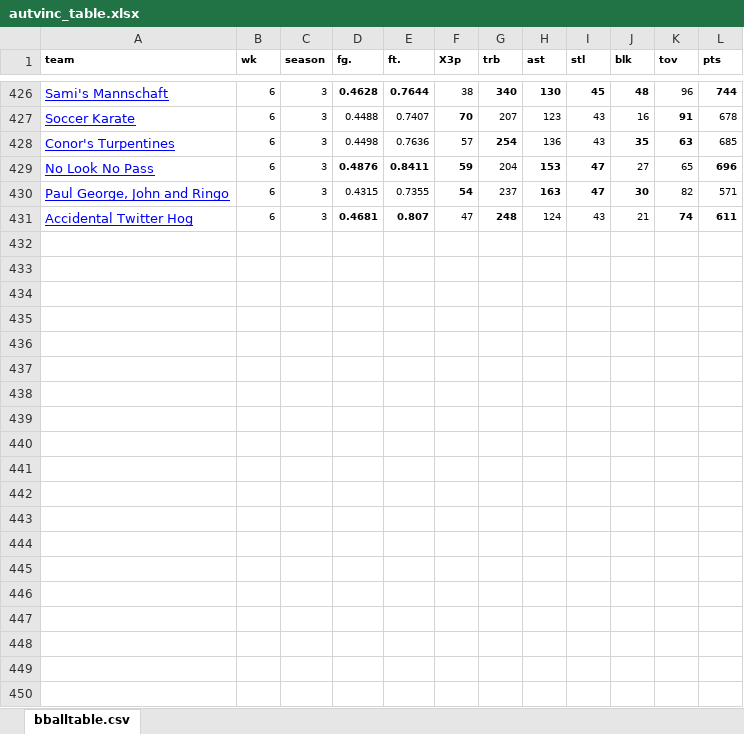
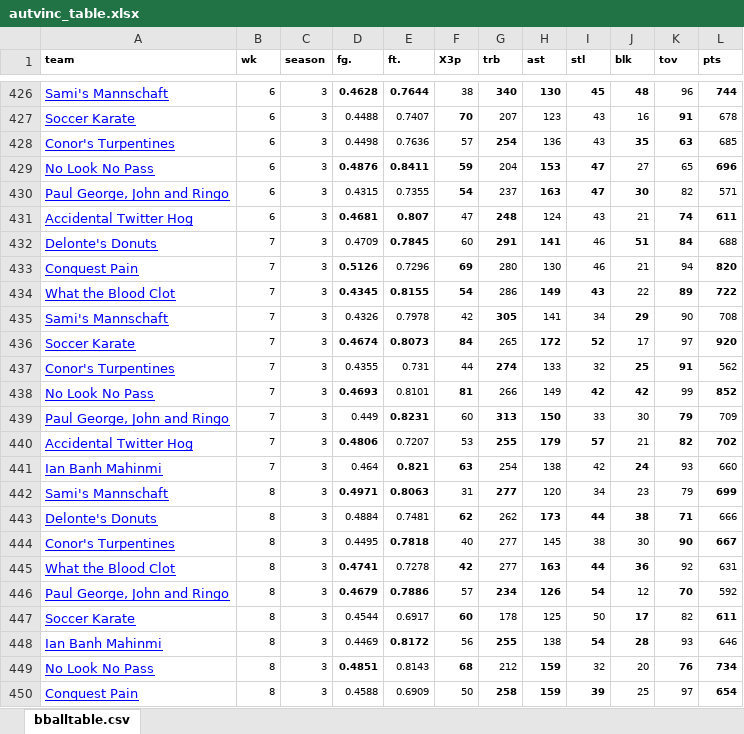
Before and after one commit to michaelandric/aut_vincere, an Excel workbook: autvinc_table.xlsx, sheet bballtable.csv, drawn as a sheet; only a part is shown, gaps mark what is left out; values as stored, in another font and other column widths than the file's, no borders; the diff covers the shown part only; the diff names each change by its address in the sheet, - before the commit and + after, or states it on an @@ line.

```diff
--- a/autvinc_table.xlsx (sheet bballtable.csv)
+++ b/autvinc_table.xlsx (sheet bballtable.csv)
+row 432: Delonte's Donuts | 7 | 3 | 0.4709 | 0.7845 | 60 | 291 | 141 | 46 | 51 | 84 | 688
+row 433: Conquest Pain | 7 | 3 | 0.5126 | 0.7296 | 69 | 280 | 130 | 46 | 21 | 94 | 820
+row 434: What the Blood Clot | 7 | 3 | 0.4345 | 0.8155 | 54 | 286 | 149 | 43 | 22 | 89 | 722
+row 435: Sami's Mannschaft | 7 | 3 | 0.4326 | 0.7978 | 42 | 305 | 141 | 34 | 29 | 90 | 708
+row 436: Soccer Karate | 7 | 3 | 0.4674 | 0.8073 | 84 | 265 | 172 | 52 | 17 | 97 | 920
+row 437: Conor's Turpentines | 7 | 3 | 0.4355 | 0.731 | 44 | 274 | 133 | 32 | 25 | 91 | 562
+row 438: No Look No Pass | 7 | 3 | 0.4693 | 0.8101 | 81 | 266 | 149 | 42 | 42 | 99 | 852
+row 439: Paul George, John and Ringo | 7 | 3 | 0.449 | 0.8231 | 60 | 313 | 150 | 33 | 30 | 79 | 709
+row 440: Accidental Twitter Hog | 7 | 3 | 0.4806 | 0.7207 | 53 | 255 | 179 | 57 | 21 | 82 | 702
+row 441: Ian Banh Mahinmi | 7 | 3 | 0.464 | 0.821 | 63 | 254 | 138 | 42 | 24 | 93 | 660
+row 442: Sami's Mannschaft | 8 | 3 | 0.4971 | 0.8063 | 31 | 277 | 120 | 34 | 23 | 79 | 699
+row 443: Delonte's Donuts | 8 | 3 | 0.4884 | 0.7481 | 62 | 262 | 173 | 44 | 38 | 71 | 666
+row 444: Conor's Turpentines | 8 | 3 | 0.4495 | 0.7818 | 40 | 277 | 145 | 38 | 30 | 90 | 667
+row 445: What the Blood Clot | 8 | 3 | 0.4741 | 0.7278 | 42 | 277 | 163 | 44 | 36 | 92 | 631
+row 446: Paul George, John and Ringo | 8 | 3 | 0.4679 | 0.7886 | 57 | 234 | 126 | 54 | 12 | 70 | 592
+row 447: Soccer Karate | 8 | 3 | 0.4544 | 0.6917 | 60 | 178 | 125 | 50 | 17 | 82 | 611
+row 448: Ian Banh Mahinmi | 8 | 3 | 0.4469 | 0.8172 | 56 | 255 | 138 | 54 | 28 | 93 | 646
+row 449: No Look No Pass | 8 | 3 | 0.4851 | 0.8143 | 68 | 212 | 159 | 32 | 20 | 76 | 734
+row 450: Conquest Pain | 8 | 3 | 0.4588 | 0.6909 | 50 | 258 | 159 | 39 | 25 | 97 | 654
```
Also changed, not shown: 11 added rows elsewhere in this sheet, 2 other files.
